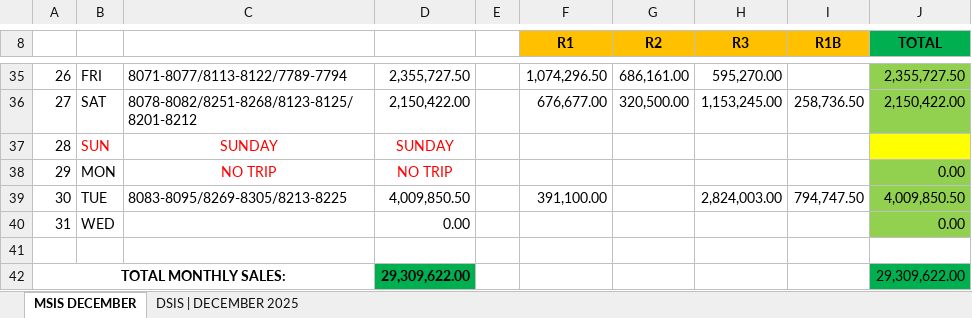
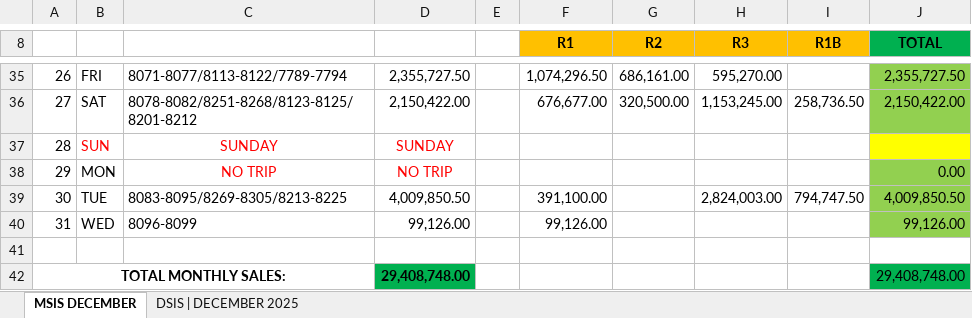
Before and after one commit to fliqlo/GBDS, an Excel workbook: GBDS DECEMBER FILES 2025/MSIS - DECEMBER.xlsx, sheet MSIS DECEMBER, drawn as a sheet; only a part is shown, gaps mark what is left out; values as stored, in another font and other column widths than the file's, no borders; the diff names each change by its address in the sheet, - before the commit and + after, or states it on an @@ line.

Commit message:
GBDS DECEMBER FILES 2025 - fliqlo@GBDS

```diff
--- a/GBDS DECEMBER FILES 2025/MSIS - DECEMBER.xlsx (sheet MSIS DECEMBER)
+++ b/GBDS DECEMBER FILES 2025/MSIS - DECEMBER.xlsx (sheet MSIS DECEMBER)
-C40: (empty)
+C40: 8096-8099
-D40: 0.00
+D40: 99,126.00
-F40 (R1): (empty)
+F40 (R1): 99,126.00
-J40 (TOTAL): 0.00
+J40 (TOTAL): 99,126.00
-D42: 29,309,622.00
+D42: 29,408,748.00
-J42 (TOTAL): 29,309,622.00
+J42 (TOTAL): 29,408,748.00
```
Also changed, not shown: sheet DSIS | DECEMBER 2025, GBDS DECEMBER FILES 2025/CSR MONTH OF DECEMBER.xlsx, GBDS DECEMBER FILES 2025/SCRR CALCULATOR - DECEMBER.xlsx.
